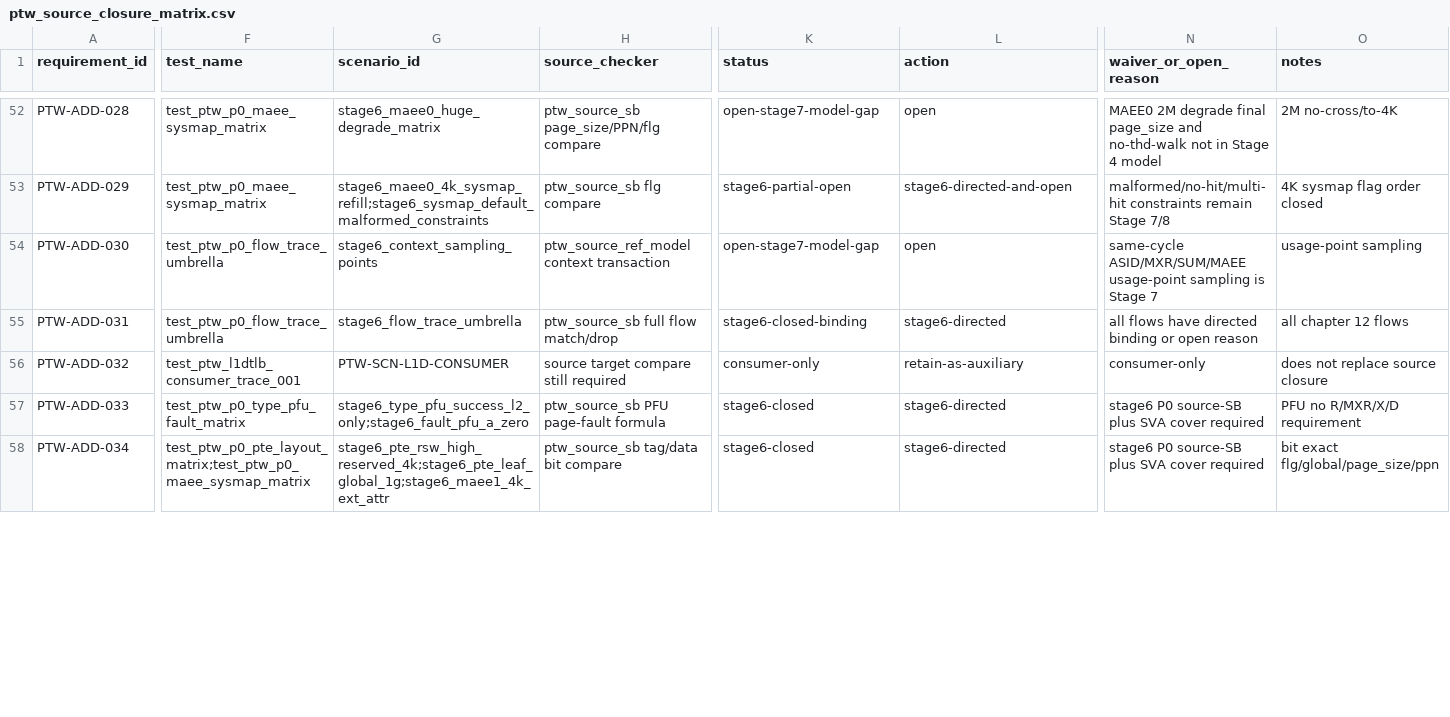
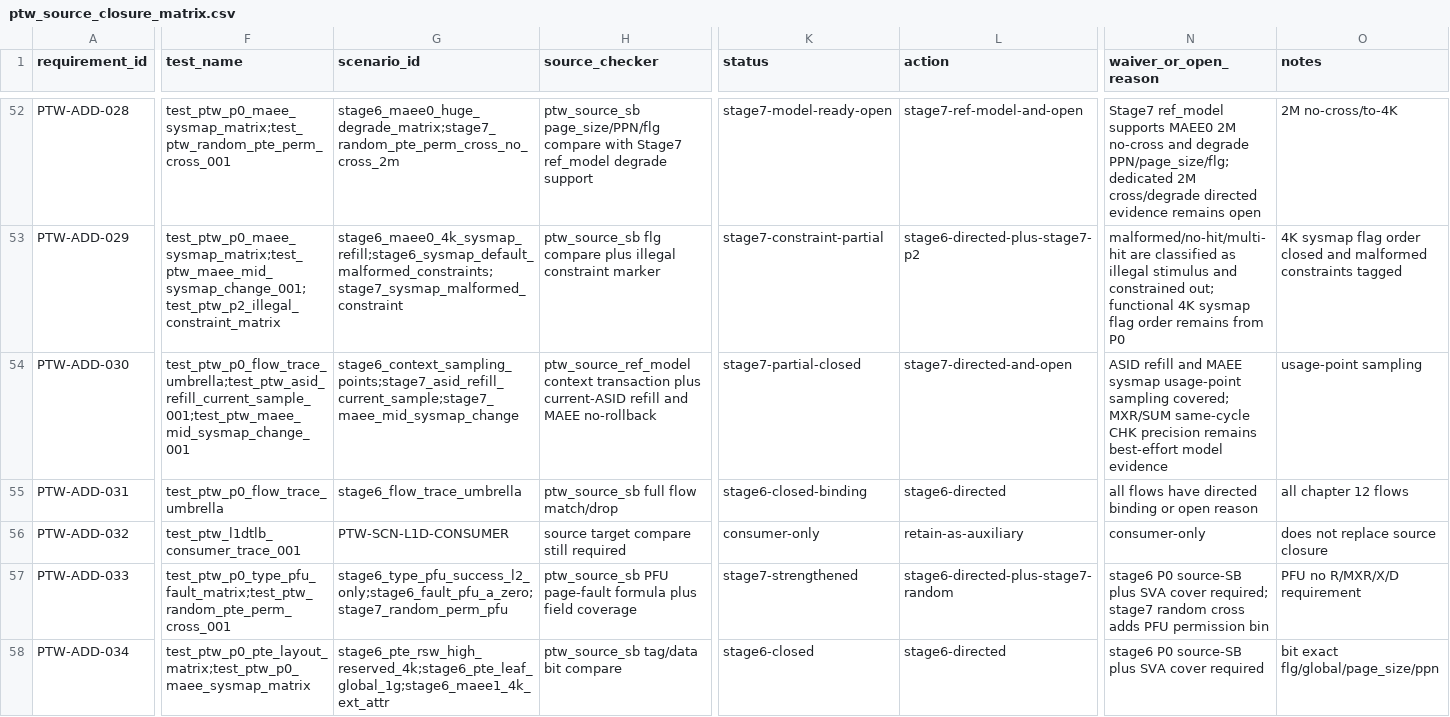
Before and after one commit to 05shygo/mmu_verification, a CSV file: mmu_verification/simu/ptw_source_closure_matrix.csv, drawn as a sheet; only a part is shown, gaps mark what is left out; the diff covers the shown part only; the diff names each change by its address in the sheet, - before the commit and + after, or states it on an @@ line.

```diff
--- a/mmu_verification/simu/ptw_source_closure_matrix.csv
+++ b/mmu_verification/simu/ptw_source_closure_matrix.csv
-F52 (test_name): test_ptw_p0_maee_sysmap_matrix
+F52 (test_name): test_ptw_p0_maee_sysmap_matrix;test_ptw_random_pte_perm_cross_001
-G52 (scenario_id): stage6_maee0_huge_degrade_matrix
+G52 (scenario_id): stage6_maee0_huge_degrade_matrix;stage7_random_pte_perm_cross_no_cross_2m
-H52 (source_checker): …page_size/PPN/flg compare
+H52 (source_checker): …page_size/PPN/flg compare with Stage7 ref_model degrade support
-K52 (status): open-stage7-model-gap
+K52 (status): stage7-model-ready-open
-L52 (action): open
+L52 (action): stage7-ref-model-and-open
-N52 (waiver_or_open_reason): MAEE0 2M degrade final page_size and no-thd-walk not in Stage 4 model
+N52 (waiver_or_open_reason): Stage7 ref_model supports MAEE0 2M no-cross and degrade PPN/page_size/flg; dedicated 2M cross/degrade directed evidence remains open
-F53 (test_name): test_ptw_p0_maee_sysmap_matrix
+F53 (test_name): test_ptw_p0_maee_sysmap_matrix;test_ptw_maee_mid_sysmap_change_001;test_ptw_p2_illegal_constraint_matrix
-G53 (scenario_id): stage6_maee0_4k_sysmap_refill;stage6_sysmap_default_malformed_constraints
+G53 (scenario_id): stage6_maee0_4k_sysmap_refill;stage6_sysmap_default_malformed_constraints;stage7_sysmap_malformed_constraint
-H53 (source_checker): ptw_source_sb flg compare
+H53 (source_checker): ptw_source_sb flg compare plus illegal constraint marker
-K53 (status): stage6-partial-open
+K53 (status): stage7-constraint-partial
-L53 (action): stage6-directed-and-open
+L53 (action): stage6-directed-plus-stage7-p2
-N53 (waiver_or_open_reason): malformed/no-hit/multi-hit constraints remain Stage 7/8
+N53 (waiver_or_open_reason): malformed/no-hit/multi-hit are classified as illegal stimulus and constrained out; functional 4K sysmap flag order remains from P0
-O53 (notes): 4K sysmap flag order closed
+O53 (notes): 4K sysmap flag order closed and malformed constraints tagged
-F54 (test_name): test_ptw_p0_flow_trace_umbrella
+F54 (test_name): test_ptw_p0_flow_trace_umbrella;test_ptw_asid_refill_current_sample_001;test_ptw_maee_mid_sysmap_change_001
-G54 (scenario_id): stage6_context_sampling_points
+G54 (scenario_id): stage6_context_sampling_points;stage7_asid_refill_current_sample;stage7_maee_mid_sysmap_change
-H54 (source_checker): …context transaction
+H54 (source_checker): …context transaction plus current-ASID refill and MAEE no-rollback
-K54 (status): open-stage7-model-gap
+K54 (status): stage7-partial-closed
-L54 (action): open
+L54 (action): stage7-directed-and-open
-N54 (waiver_or_open_reason): same-cycle ASID/MXR/SUM/MAEE usage-point sampling is Stage 7
+N54 (waiver_or_open_reason): ASID refill and MAEE sysmap usage-point sampling covered; MXR/SUM same-cycle CHK precision remains best-effort model evidence
-F57 (test_name): test_ptw_p0_type_pfu_fault_matrix
+F57 (test_name): test_ptw_p0_type_pfu_fault_matrix;test_ptw_random_pte_perm_cross_001
-G57 (scenario_id): stage6_type_pfu_success_l2_only;stage6_fault_pfu_a_zero
+G57 (scenario_id): stage6_type_pfu_success_l2_only;stage6_fault_pfu_a_zero;stage7_random_perm_pfu
-H57 (source_checker): …page-fault formula
+H57 (source_checker): …page-fault formula plus field coverage
-K57 (status): stage6-closed
+K57 (status): stage7-strengthened
-L57 (action): stage6-directed
+L57 (action): stage6-directed-plus-stage7-random
-N57 (waiver_or_open_reason): …SVA cover required
+N57 (waiver_or_open_reason): …SVA cover required; stage7 random cross adds PFU permission bin
```
Also changed, not shown: 143 edited cells elsewhere in this file, 9 other files.
